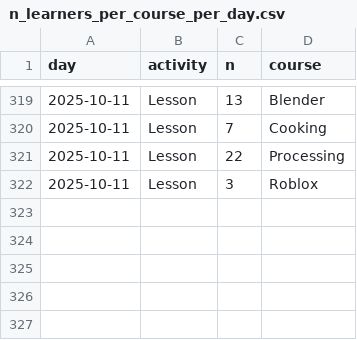
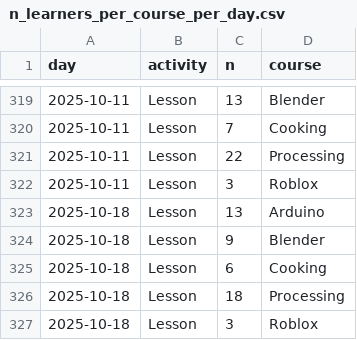
Before and after one commit to uppsala-makerspace/loerdagskurser, a CSV file: docs/data/statistiker_besoekare/n_learners_per_course_per_day.csv, drawn as a sheet; only a part is shown, gaps mark what is left out.

```diff
--- a/docs/data/statistiker_besoekare/n_learners_per_course_per_day.csv
+++ b/docs/data/statistiker_besoekare/n_learners_per_course_per_day.csv
@@ -322 +322,6 @@ day,activity,n,course
 2025-10-11,Lesson,3,Roblox
+2025-10-18,Lesson,13,Arduino
+2025-10-18,Lesson,9,Blender
+2025-10-18,Lesson,6,Cooking
+2025-10-18,Lesson,18,Processing
+2025-10-18,Lesson,3,Roblox
```
Also changed, not shown: docs/data/statistiker_besoekare/n_learners_per_day.csv, 2 other files.
